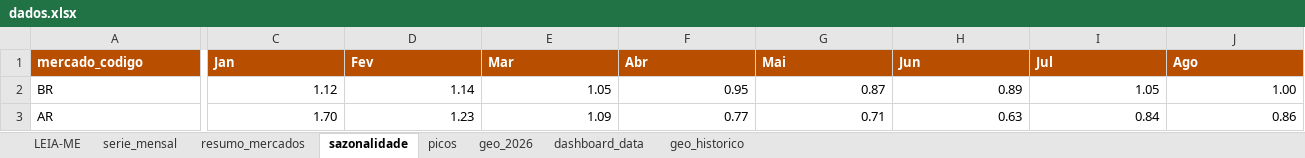
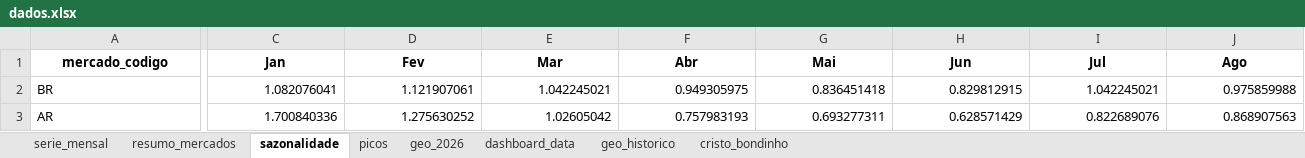
Before and after one commit to emillyvianabr/bondinho-google-trends, an Excel workbook: data/dados.xlsx, sheet sazonalidade, drawn as a sheet; only a part is shown, gaps mark what is left out; values as stored, in another font and other column widths than the file's, no borders; conditional formats and table styles not drawn; the diff covers the shown part only; the diff names each change by its address in the sheet, - before the commit and + after, or states it on an @@ line.

```diff
--- a/data/dados.xlsx (sheet sazonalidade)
+++ b/data/dados.xlsx (sheet sazonalidade)
-sheet tab: LEIA-ME
+sheet tab: cristo_bondinho
@@ A1:J1 fill: #B84E00 → none, text colour: #FFFFFF → black, alignment: left → center @@
-C2 (Jan): 1.12
+C2 (Jan): 1.082076041
-D2 (Fev): 1.14
+D2 (Fev): 1.121907061
-E2 (Mar): 1.05
+E2 (Mar): 1.042245021
-F2 (Abr): 0.95
+F2 (Abr): 0.949305975
-G2 (Mai): 0.87
+G2 (Mai): 0.836451418
-H2 (Jun): 0.89
+H2 (Jun): 0.829812915
-I2 (Jul): 1.05
+I2 (Jul): 1.042245021
-J2 (Ago): 1.00
+J2 (Ago): 0.975859988
-C3 (Jan): 1.70
+C3 (Jan): 1.700840336
-D3 (Fev): 1.23
+D3 (Fev): 1.275630252
-E3 (Mar): 1.09
+E3 (Mar): 1.02605042
-F3 (Abr): 0.77
+F3 (Abr): 0.757983193
-G3 (Mai): 0.71
+G3 (Mai): 0.693277311
-H3 (Jun): 0.63
+H3 (Jun): 0.628571429
-I3 (Jul): 0.84
+I3 (Jul): 0.822689076
-J3 (Ago): 0.86
+J3 (Ago): 0.868907563
```
Also changed, not shown: 80 edited cells and cell formats elsewhere in this sheet, sheet serie_mensal, sheet geo_historico, sheet geo_2026, sheet picos, sheet resumo_mercados, sheet dashboard_data, formulas that keep their value, charts or pictures, downloads/dados.xlsx, 2 other files.
